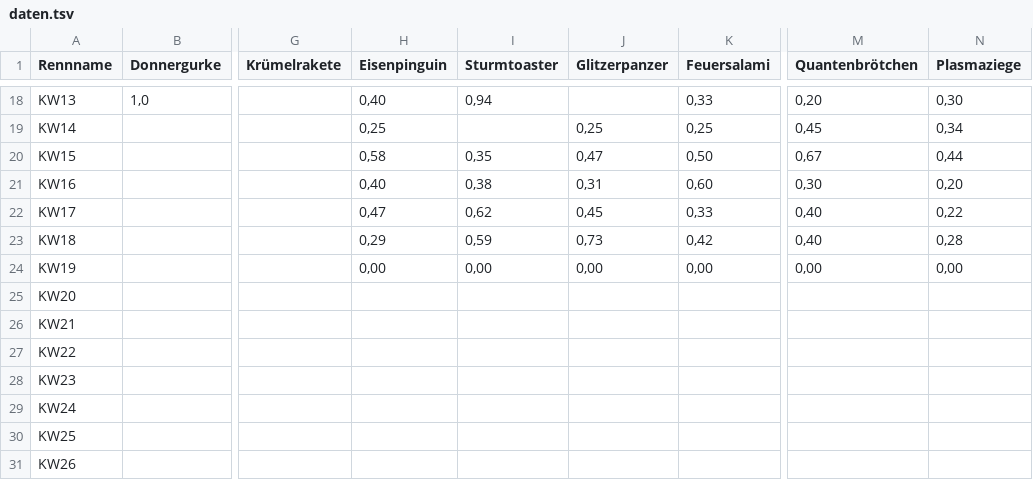
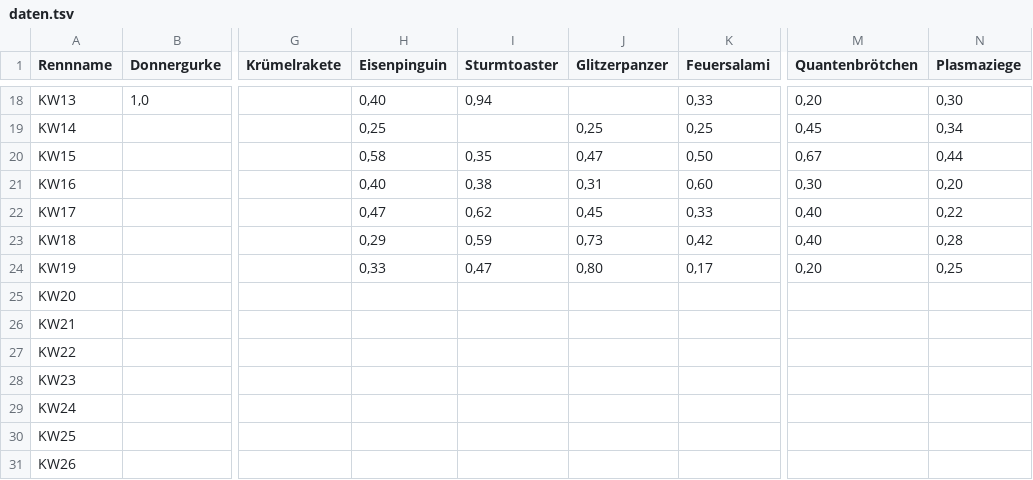
Before and after one commit to christianknoll-create/sdr, a TSV file: daten.tsv, drawn as a sheet; only a part is shown, gaps mark what is left out; the diff names each change by its address in the sheet, - before the commit and + after, or states it on an @@ line.

```diff
--- a/daten.tsv
+++ b/daten.tsv
-H24 (Eisenpinguin): 0,00
+H24 (Eisenpinguin): 0,33
-I24 (Sturmtoaster): 0,00
+I24 (Sturmtoaster): 0,47
-J24 (Glitzerpanzer): 0,00
+J24 (Glitzerpanzer): 0,80
-K24 (Feuersalami): 0,00
+K24 (Feuersalami): 0,17
-M24 (Quantenbrötchen): 0,00
+M24 (Quantenbrötchen): 0,20
-N24 (Plasmaziege): 0,00
+N24 (Plasmaziege): 0,25
```
Also changed, not shown: 1 other file.
